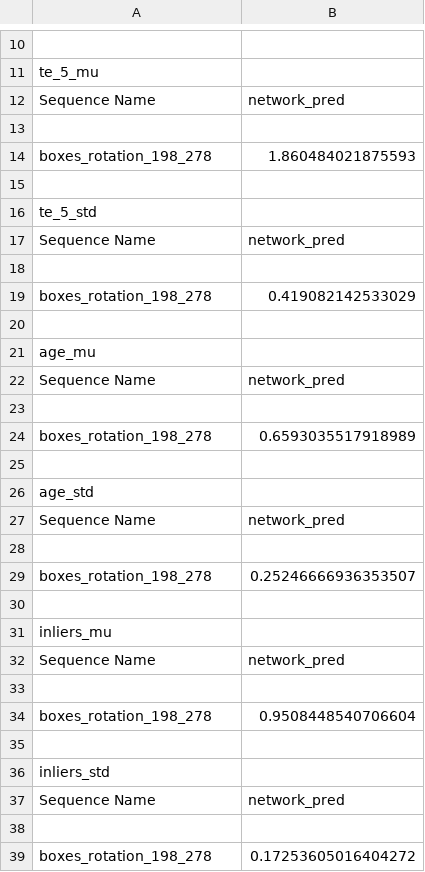
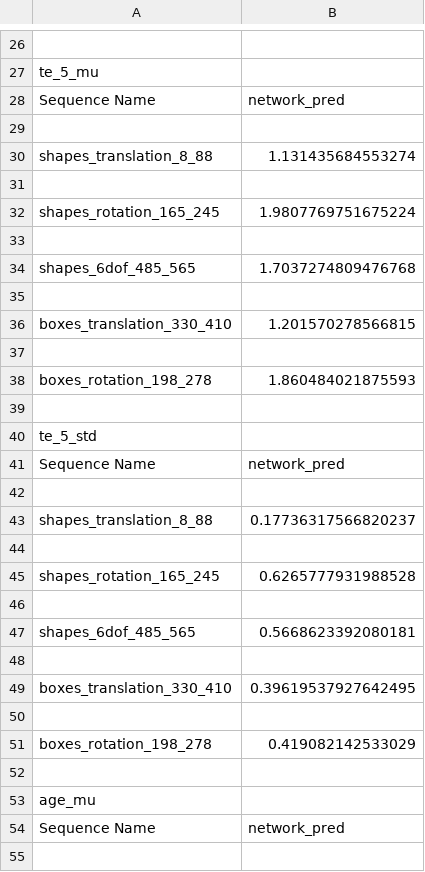
Before and after one commit to JornTeurlings/deep_ev_tracker, a CSV file: benchmark_results/benchmarking_results.csv, drawn as a sheet; only a part is shown, gaps mark what is left out; the shorter side is filled out with more unchanged rows; the diff covers the shown part only.

```diff
--- a/benchmark_results/benchmarking_results.csv
+++ b/benchmark_results/benchmarking_results.csv
@@ -13,2 +29,10 @@ Sequence Name,network_pred
 
+shapes_translation_8_88,1.131435684553274
+
+shapes_rotation_165_245,1.9807769751675224
+
+shapes_6dof_485_565,1.7037274809476768
+
+boxes_translation_330_410,1.201570278566815
+
 boxes_rotation_198_278,1.860484021875593
@@ -17,2 +41,10 @@ te_5_std
 Sequence Name,network_pred
+
+shapes_translation_8_88,0.17736317566820237
+
+shapes_rotation_165_245,0.6265777931988528
+
+shapes_6dof_485_565,0.5668623392080181
+
+boxes_translation_330_410,0.39619537927642495
 
```
Also changed, not shown: 56 added rows elsewhere in this file, 27 other files.
